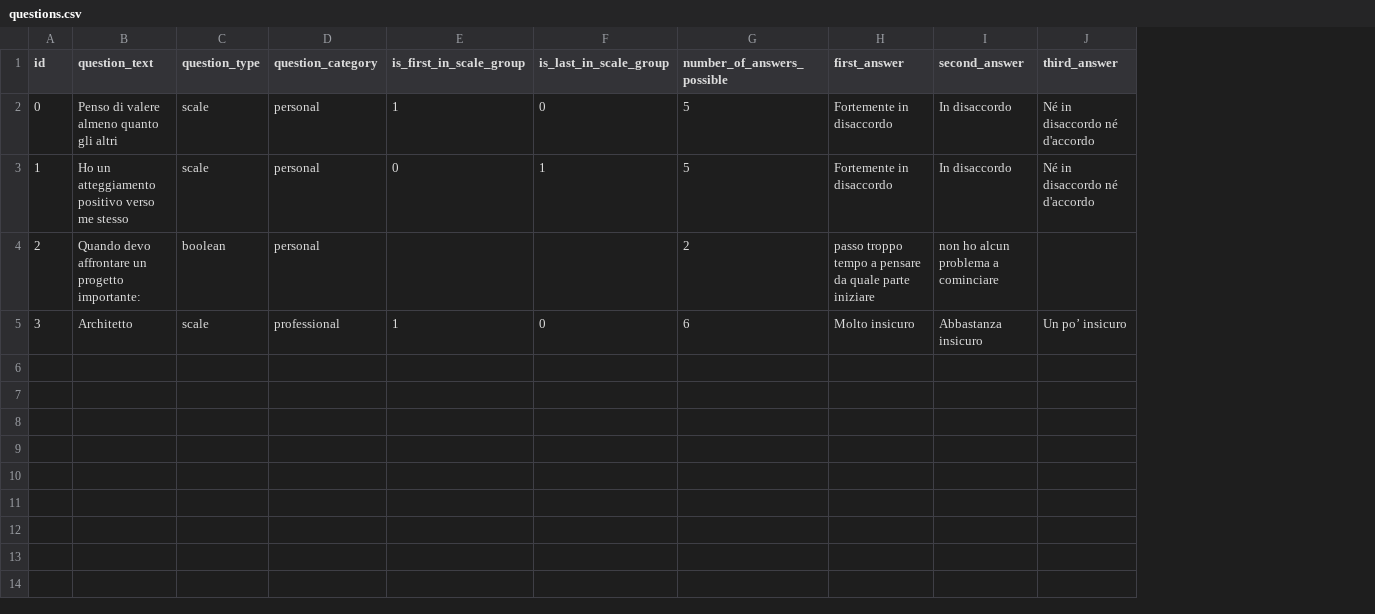
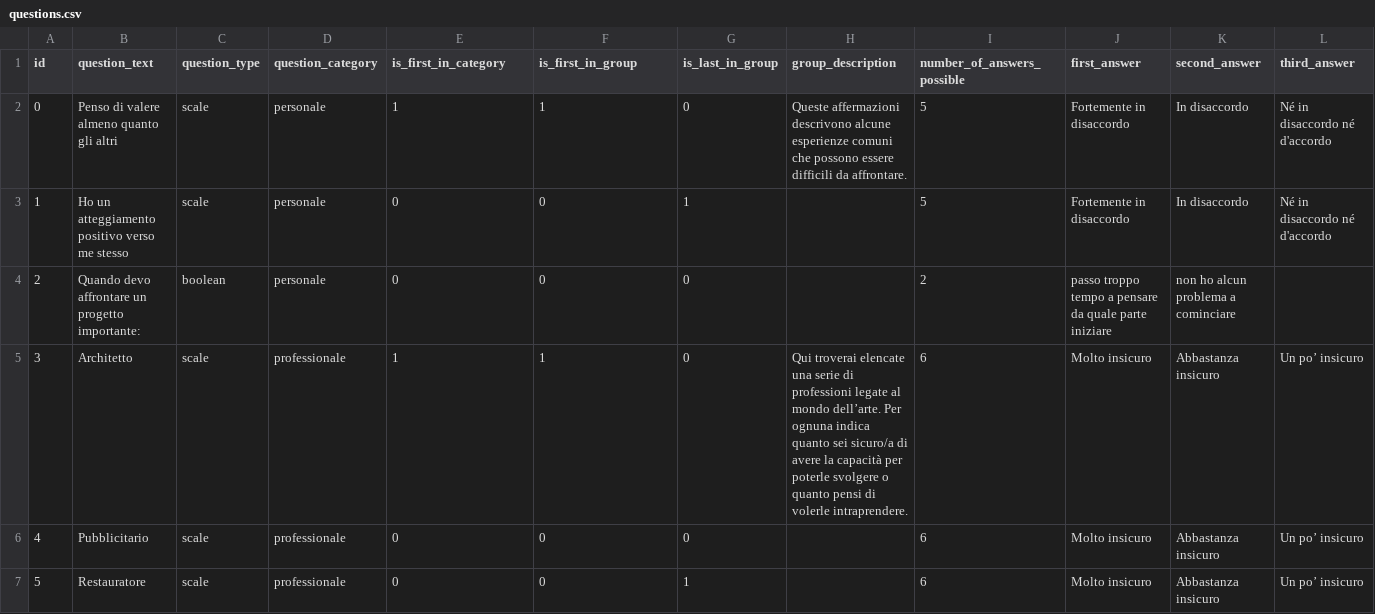
Before and after one commit to davidebazzana/Questionnaire, a CSV file: questions.csv, drawn as a sheet; only a part is shown; rows hold the shown columns only; the diff names each change by its address in the sheet, - before the commit and + after, or states it on an @@ line.

```diff
--- a/questions.csv
+++ b/questions.csv
+column G (is_last_in_group), rows 2-5: 0 | 1 | 0 | 0
+column H (group_description), rows 2-5: Queste affermazioni descrivono alcune esperienze comuni che possono essere difficili da affrontare. |  |  | Qui troverai elencate una serie di professioni legate al mondo dell’arte. Per ognuna indica quanto sei sicuro/a di avere la capacità per poterle svolgere o quanto pensi di volerle intraprendere.
-E1: is_first_in_scale_group
+E1: is_first_in_category
-F1: is_last_in_scale_group
+F1: is_first_in_group
-D2:D4 (question_category): personal
+D2:D4 (question_category): personale
-F2 (is_first_in_group): 0
+F2 (is_first_in_group): 1
-F3 (is_first_in_group): 1
+F3 (is_first_in_group): 0
-E4 (is_first_in_category): (empty)
+E4 (is_first_in_category): 0
-F4 (is_first_in_group): (empty)
+F4 (is_first_in_group): 0
-D5 (question_category): professional
+D5 (question_category): professionale
-F5 (is_first_in_group): 0
+F5 (is_first_in_group): 1
+row 6: 4 | Pubblicitario | scale | professionale | 0 | 0 | 0 |  | 6 | Molto insicuro | Abbastanza insicuro | Un po’ insicuro
+row 7: 5 | Restauratore | scale | professionale | 0 | 0 | 1 |  | 6 | Molto insicuro | Abbastanza insicuro | Un po’ insicuro
```
Also changed, not shown: 5 other files.
